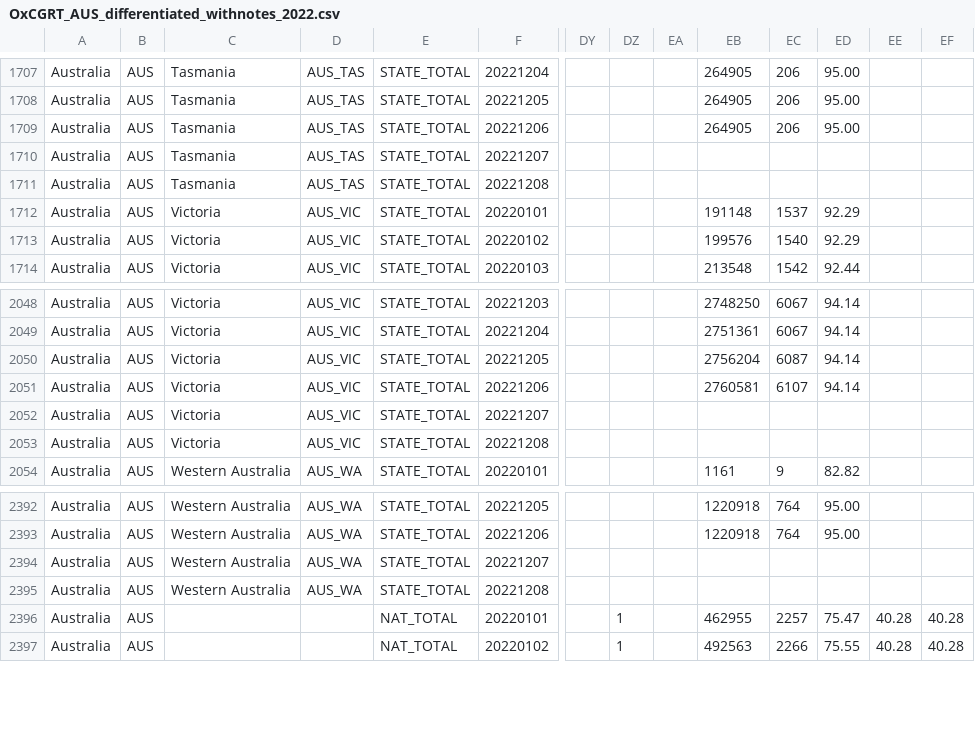
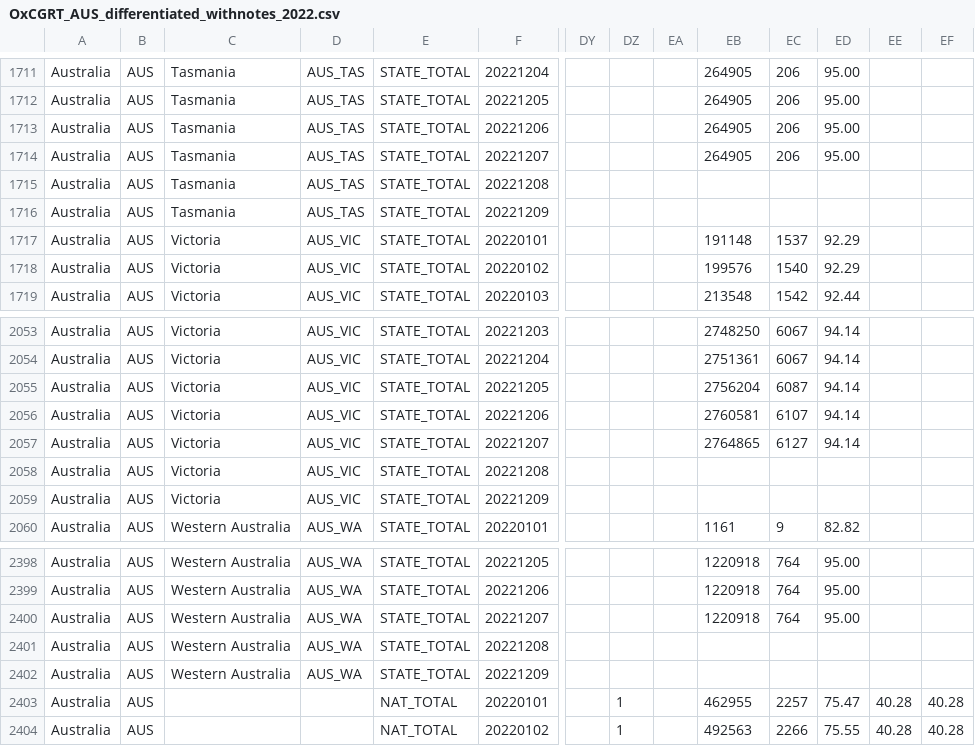
Before and after one commit to catmaiapt/covid-policy-tracker, a CSV file: data/Australia/OxCGRT_AUS_differentiated_withnotes_2022.csv, drawn as a sheet; only a part is shown, gaps mark what is left out; addresses are those after the commit; rows hold the shown columns only; the diff covers the shown part only; the diff names each change by its address in the sheet, - before the commit and + after, or states it on an @@ line.

```diff
--- a/data/Australia/OxCGRT_AUS_differentiated_withnotes_2022.csv
+++ b/data/Australia/OxCGRT_AUS_differentiated_withnotes_2022.csv
-EB1714: (empty)
+EB1714: 264905
-EC1714: (empty)
+EC1714: 206
-ED1714: (empty)
+ED1714: 95.00
+row 1716: Australia | AUS | Tasmania | AUS_TAS | STATE_TOTAL | 20221209
-EB2057: (empty)
+EB2057: 2764865
-EC2057: (empty)
+EC2057: 6127
-ED2057: (empty)
+ED2057: 94.14
+row 2059: Australia | AUS | Victoria | AUS_VIC | STATE_TOTAL | 20221209
-EB2400: (empty)
+EB2400: 1220918
-EC2400: (empty)
+EC2400: 764
-ED2400: (empty)
+ED2400: 95.00
+row 2402: Australia | AUS | Western Australia | AUS_WA | STATE_TOTAL | 20221209
```
Also changed, not shown: 5 added rows and 15 edited cells elsewhere in this file, data/United Kingdom/OxCGRT_GBR_differentiated_withnotes_2022.csv, 12 other files.
